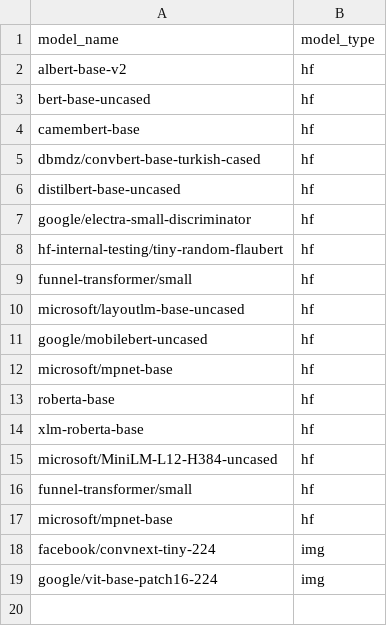
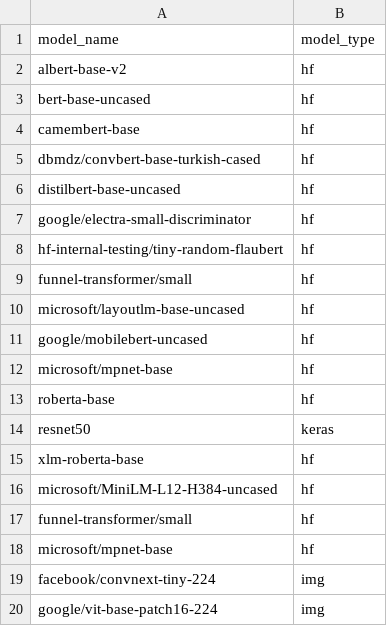
Before and after one commit to nod-ai/SHARK-Studio, a CSV file: tank/tf/tf_model_list.csv, drawn as a sheet.

Commit message:
Add TensorFlow Resnet50 test to shark tank.

```diff
--- a/tank/tf/tf_model_list.csv
+++ b/tank/tf/tf_model_list.csv
@@ -13,2 +13,3 @@ microsoft/mpnet-base,hf
 roberta-base,hf
+resnet50,keras
 xlm-roberta-base,hf
```
Also changed, not shown: 3 other files.
